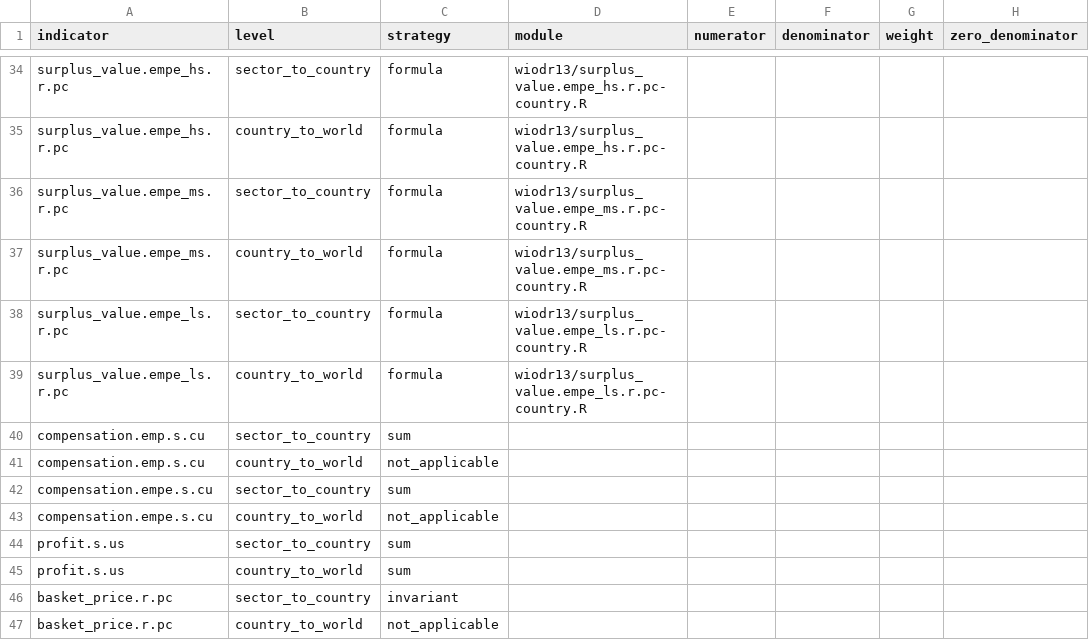
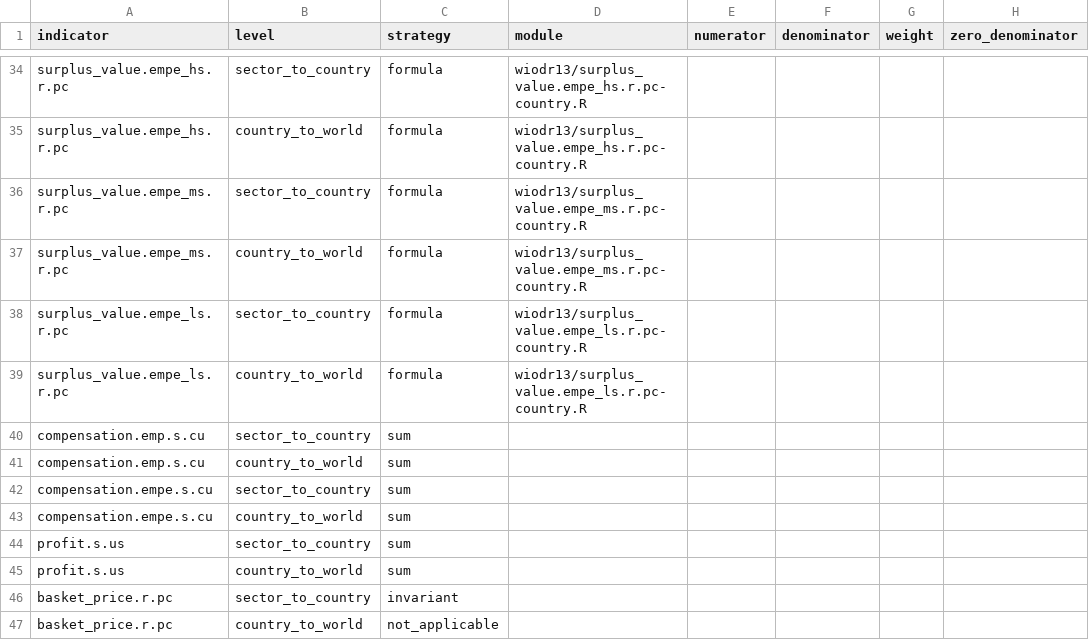
Before and after one commit to rodrigofranklin/wlvdb, a CSV file: contracts/units/wiodr13_v2-aggregations.csv, drawn as a sheet; only a part is shown, gaps mark what is left out; the diff names each change by its address in the sheet, - before the commit and + after, or states it on an @@ line.

```diff
--- a/contracts/units/wiodr13_v2-aggregations.csv
+++ b/contracts/units/wiodr13_v2-aggregations.csv
-C41 (strategy): not_applicable
+C41 (strategy): sum
-C43 (strategy): not_applicable
+C43 (strategy): sum
```
Also changed, not shown: contracts/units/wiodr13_v2-units.csv, 4 other files.
